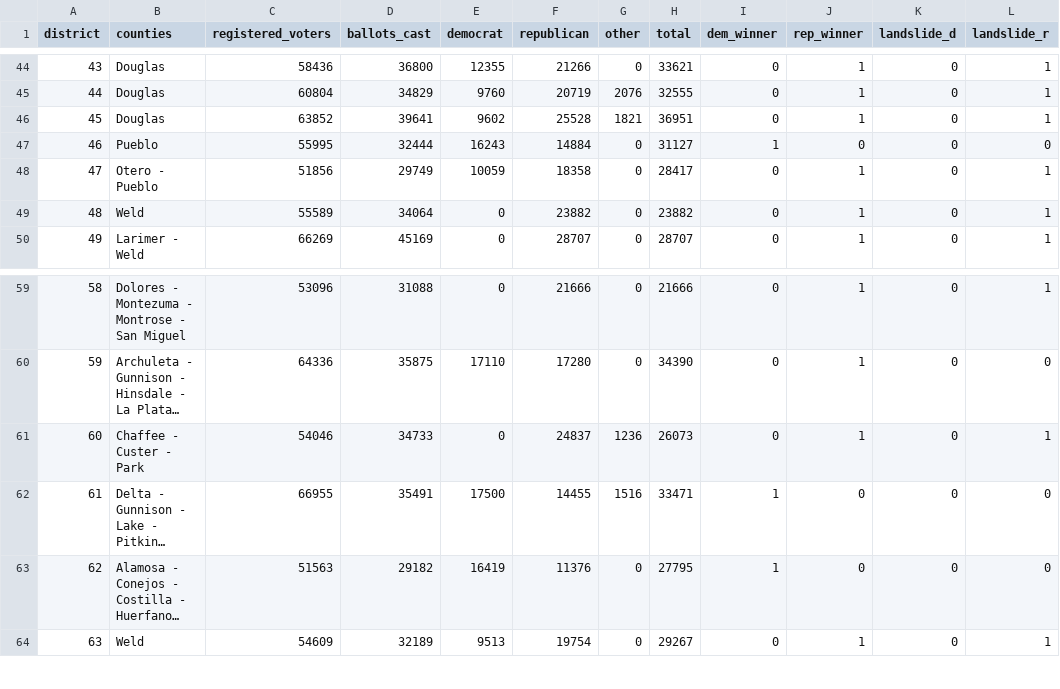
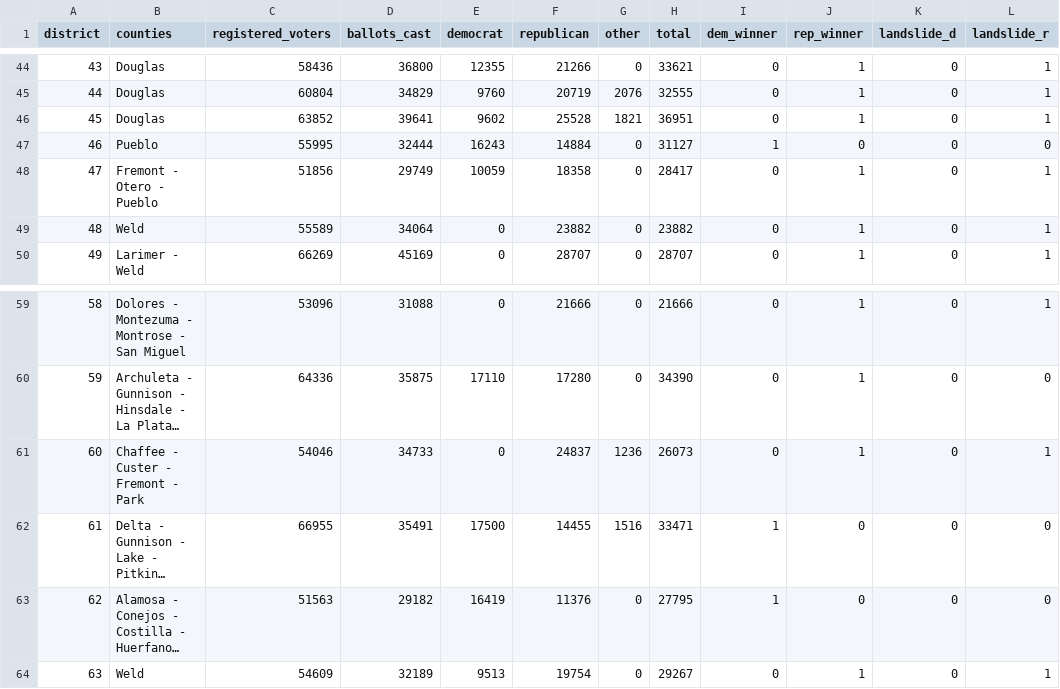
Before and after one commit to coloradocarlos/colorado_redistricting_2021, a CSV file: election_data/stateRepresentatives.2014.csv, drawn as a sheet; only a part is shown, gaps mark what is left out; long unchanged cells end in …; the diff names each change by its address in the sheet, - before the commit and + after, or states it on an @@ line.

Commit message:
Fix screenscraper to capture counties for districts 47 and 60 in 2014 HTML

```diff
--- a/election_data/stateRepresentatives.2014.csv
+++ b/election_data/stateRepresentatives.2014.csv
-B48 (counties): Otero - Pueblo
+B48 (counties): Fremont - Otero - Pueblo
-B61 (counties): Chaffee - Custer - Park
+B61 (counties): Chaffee - Custer - Fremont - Park
```
Also changed, not shown: 1 other file.
